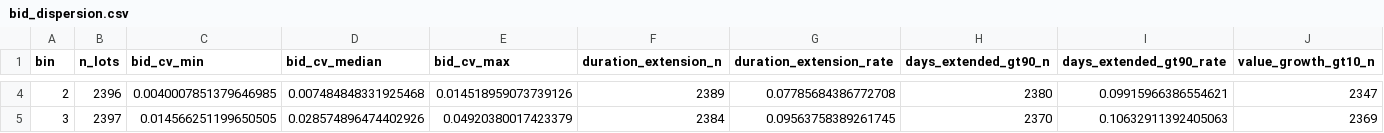
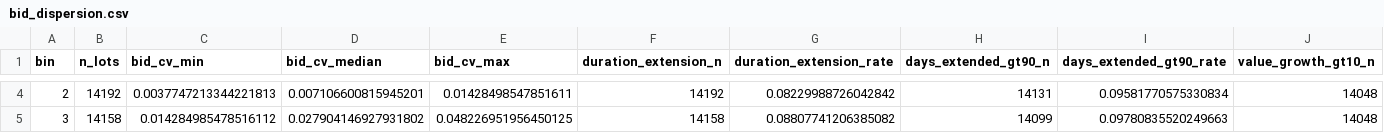
Before and after one commit to ThesisInstitute/procurement, a CSV file: prozorro/results/bid_dispersion.csv, drawn as a sheet; only a part is shown, gaps mark what is left out; the diff covers the shown part only; the diff names each change by its address in the sheet, - before the commit and + after, or states it on an @@ line.

```diff
--- a/prozorro/results/bid_dispersion.csv
+++ b/prozorro/results/bid_dispersion.csv
-B4 (n_lots): 2396
+B4 (n_lots): 14192
-C4 (bid_cv_min): 0.0040007851379646985
+C4 (bid_cv_min): 0.0037747213344221813
-D4 (bid_cv_median): 0.007484848331925468
+D4 (bid_cv_median): 0.007106600815945201
-E4 (bid_cv_max): 0.014518959073739126
+E4 (bid_cv_max): 0.01428498547851611
-F4 (duration_extension_n): 2389
+F4 (duration_extension_n): 14192
-G4 (duration_extension_rate): 0.07785684386772708
+G4 (duration_extension_rate): 0.08229988726042842
-H4 (days_extended_gt90_n): 2380
+H4 (days_extended_gt90_n): 14131
-I4 (days_extended_gt90_rate): 0.09915966386554621
+I4 (days_extended_gt90_rate): 0.09581770575330834
-J4 (value_growth_gt10_n): 2347
+J4 (value_growth_gt10_n): 14048
-B5 (n_lots): 2397
+B5 (n_lots): 14158
-C5 (bid_cv_min): 0.014566251199650505
+C5 (bid_cv_min): 0.014284985478516112
-D5 (bid_cv_median): 0.028574896474402926
+D5 (bid_cv_median): 0.027904146927931802
-E5 (bid_cv_max): 0.04920380017423379
+E5 (bid_cv_max): 0.048226951956450125
-F5 (duration_extension_n): 2384
+F5 (duration_extension_n): 14158
-G5 (duration_extension_rate): 0.09563758389261745
+G5 (duration_extension_rate): 0.08807741206385082
-H5 (days_extended_gt90_n): 2370
+H5 (days_extended_gt90_n): 14099
-I5 (days_extended_gt90_rate): 0.10632911392405063
+I5 (days_extended_gt90_rate): 0.09780835520249663
-J5 (value_growth_gt10_n): 2369
+J5 (value_growth_gt10_n): 14048
```
Also changed, not shown: 65 edited cells elsewhere in this file, prozorro/results/base_rates_by_year.csv, prozorro/results/calibration.csv, 28 other files.
